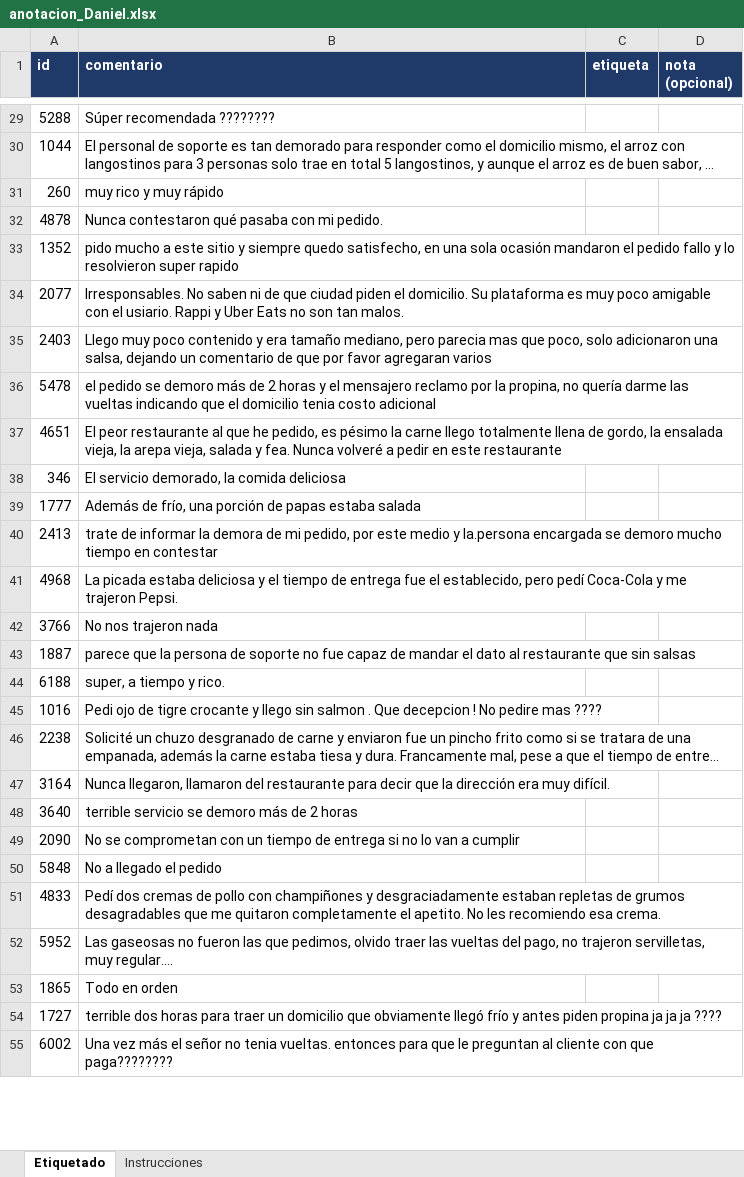
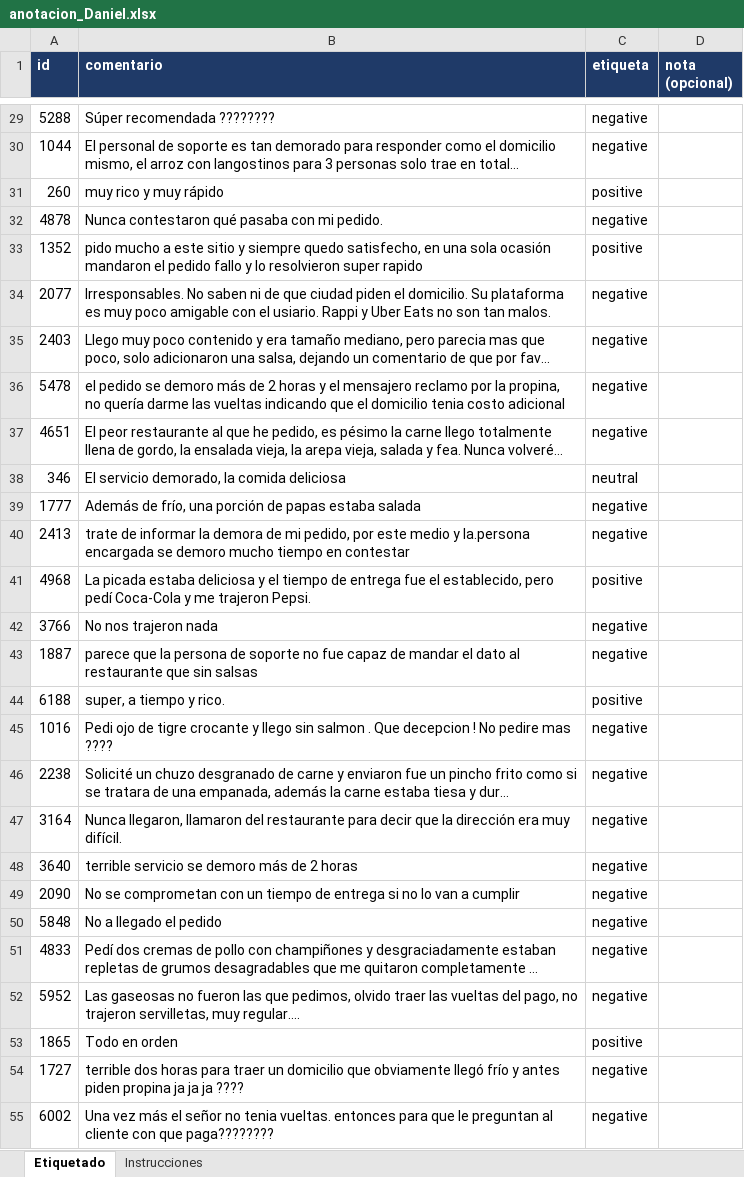
Before and after one commit to Rosa-SDev/sentitriage-es, an Excel workbook: data/colombia/anotacion_Daniel.xlsx, sheet Etiquetado, drawn as a sheet; only a part is shown, gaps mark what is left out; long unchanged cells end in …; values as stored, in another font and other column widths than the file's, no borders; charts and pictures not drawn; the diff covers the shown part only; the diff names each change by its address in the sheet, - before the commit and + after, or states it on an @@ line.

Commit message:
data(colombia): etiquetado humano de 90 comentarios y primera evaluación
- Dos anotadores independientes: kappa de Cohen 0.77, acuerdo 87.8 %
- La etiqueta por calificación coincide con la humana solo en el 59 %:
  la mayoría de los comentarios de calificación media son quejas
- BETO en los 79 comentarios con acuerdo: accuracy 0.835, recall negativo 0.85
- Hoja de desacuerdos (11) para resolver por discusión

```diff
--- a/data/colombia/anotacion_Daniel.xlsx (sheet Etiquetado)
+++ b/data/colombia/anotacion_Daniel.xlsx (sheet Etiquetado)
-C29:C30 (etiqueta): (empty)
+C29:C30 (etiqueta): negative
-C31 (etiqueta): (empty)
+C31 (etiqueta): positive
-C32 (etiqueta): (empty)
+C32 (etiqueta): negative
-C33 (etiqueta): (empty)
+C33 (etiqueta): positive
-C34:C37 (etiqueta): (empty)
+C34:C37 (etiqueta): negative
-C38 (etiqueta): (empty)
+C38 (etiqueta): neutral
-C39:C40 (etiqueta): (empty)
+C39:C40 (etiqueta): negative
-C41 (etiqueta): (empty)
+C41 (etiqueta): positive
-C42:C43 (etiqueta): (empty)
+C42:C43 (etiqueta): negative
-C44 (etiqueta): (empty)
+C44 (etiqueta): positive
-C45:C52 (etiqueta): (empty)
+C45:C52 (etiqueta): negative
-C53 (etiqueta): (empty)
+C53 (etiqueta): positive
-C54:C55 (etiqueta): (empty)
+C54:C55 (etiqueta): negative
```
Also changed, not shown: 63 edited cells elsewhere in this sheet, charts or pictures, data/colombia/anotacion_Rosa.xlsx, 17 other files.
